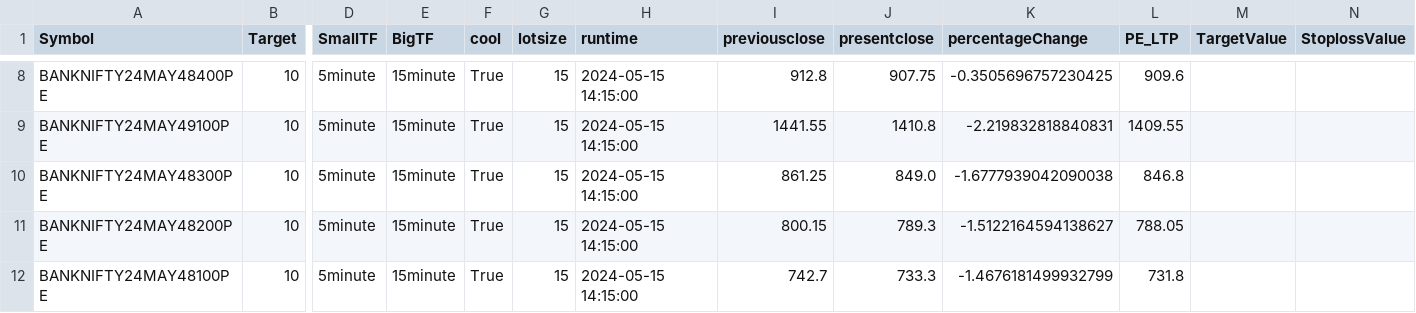
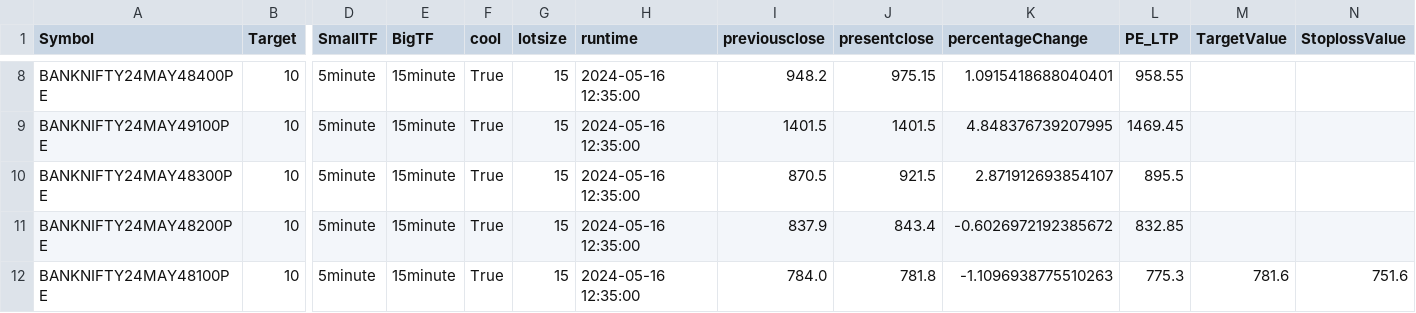
Before and after one commit to PulkitChadha125/ElanGainerandLosserOptionScanner, a CSV file: PE.csv, drawn as a sheet; only a part is shown, gaps mark what is left out; the diff covers the shown part only; the diff names each change by its address in the sheet, - before the commit and + after, or states it on an @@ line.

```diff
--- a/PE.csv
+++ b/PE.csv
-H8:H12 (runtime): 2024-05-15 14:15:00
+H8:H12 (runtime): 2024-05-16 12:35:00
-I8 (previousclose): 912.8
+I8 (previousclose): 948.2
-J8 (presentclose): 907.75
+J8 (presentclose): 975.15
-K8 (percentageChange): -0.3505696757230425
+K8 (percentageChange): 1.0915418688040401
-L8 (PE_LTP): 909.6
+L8 (PE_LTP): 958.55
-I9 (previousclose): 1441.55
+I9 (previousclose): 1401.5
-J9 (presentclose): 1410.8
+J9 (presentclose): 1401.5
-K9 (percentageChange): -2.219832818840831
+K9 (percentageChange): 4.848376739207995
-L9 (PE_LTP): 1409.55
+L9 (PE_LTP): 1469.45
-I10 (previousclose): 861.25
+I10 (previousclose): 870.5
-J10 (presentclose): 849.0
+J10 (presentclose): 921.5
-K10 (percentageChange): -1.6777939042090038
+K10 (percentageChange): 2.871912693854107
-L10 (PE_LTP): 846.8
+L10 (PE_LTP): 895.5
-I11 (previousclose): 800.15
+I11 (previousclose): 837.9
-J11 (presentclose): 789.3
+J11 (presentclose): 843.4
-K11 (percentageChange): -1.5122164594138627
+K11 (percentageChange): -0.6026972192385672
-L11 (PE_LTP): 788.05
+L11 (PE_LTP): 832.85
-I12 (previousclose): 742.7
+I12 (previousclose): 784.0
-J12 (presentclose): 733.3
+J12 (presentclose): 781.8
-K12 (percentageChange): -1.4676181499932799
+K12 (percentageChange): -1.1096938775510263
-L12 (PE_LTP): 731.8
+L12 (PE_LTP): 775.3
-M12 (TargetValue): (empty)
+M12 (TargetValue): 781.6
-N12 (StoplossValue): (empty)
+N12 (StoplossValue): 751.6
```
Also changed, not shown: 34 edited cells elsewhere in this file, CE.csv, 4 other files.
